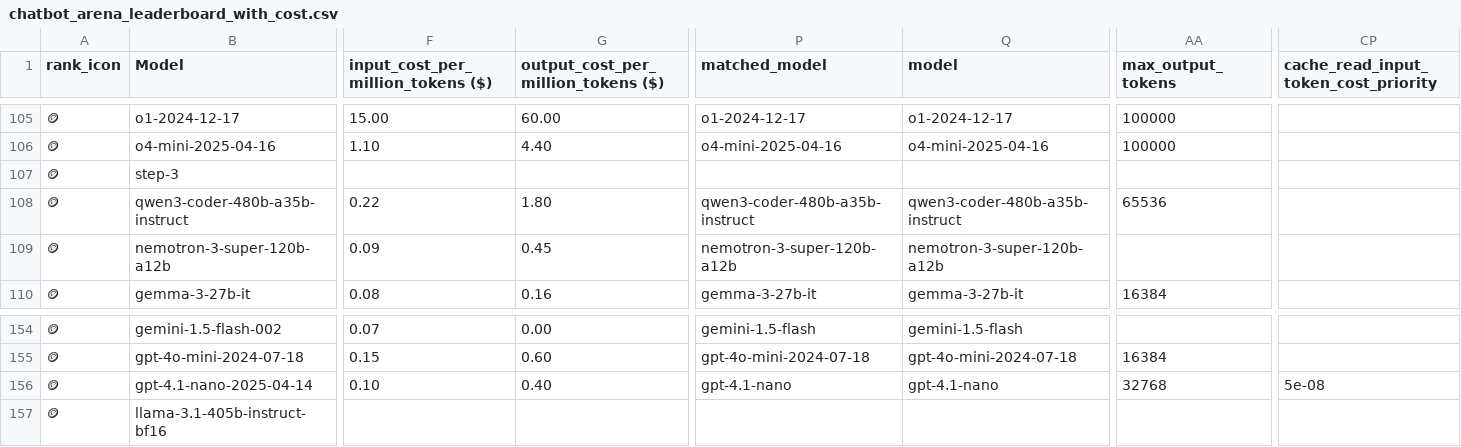
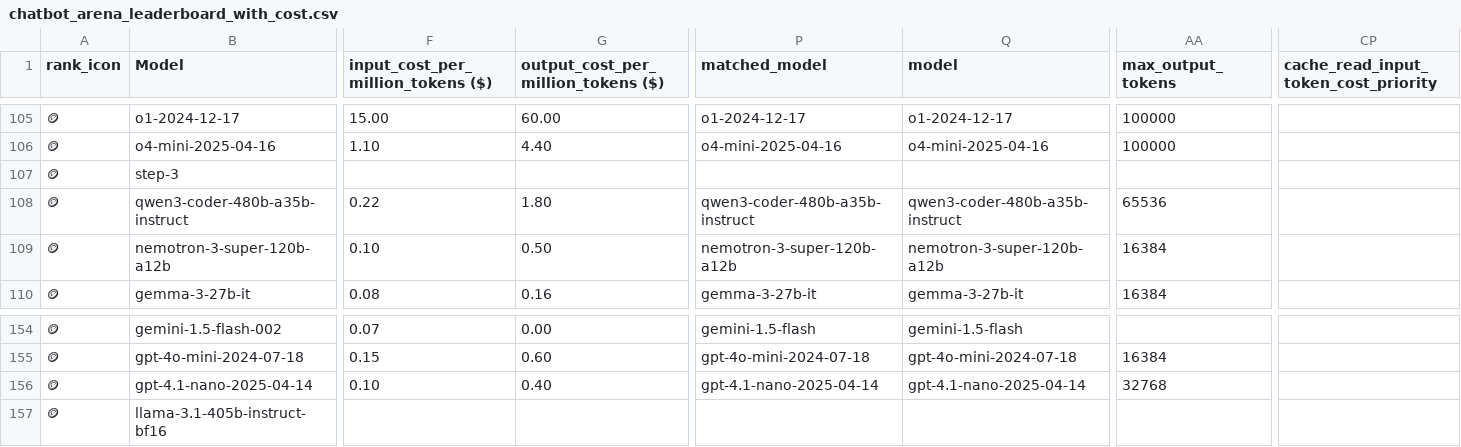
Before and after one commit to ZachLaik/compare-models, a CSV file: chatbot_arena_leaderboard_with_cost.csv, drawn as a sheet; only a part is shown, gaps mark what is left out; the diff covers the shown part only; the diff names each change by its address in the sheet, - before the commit and + after, or states it on an @@ line.

```diff
--- a/chatbot_arena_leaderboard_with_cost.csv
+++ b/chatbot_arena_leaderboard_with_cost.csv
-F109: 0.09
+F109: 0.10
-G109: 0.45
+G109: 0.50
-AA109 (max_output_tokens): (empty)
+AA109 (max_output_tokens): 16384
-P156 (matched_model): gpt-4.1-nano
+P156 (matched_model): gpt-4.1-nano-2025-04-14
-Q156 (model): gpt-4.1-nano
+Q156 (model): gpt-4.1-nano-2025-04-14
-CP156: 5e-08
+CP156: (empty)
```
Also changed, not shown: 173 edited cells elsewhere in this file, 1 other file.
